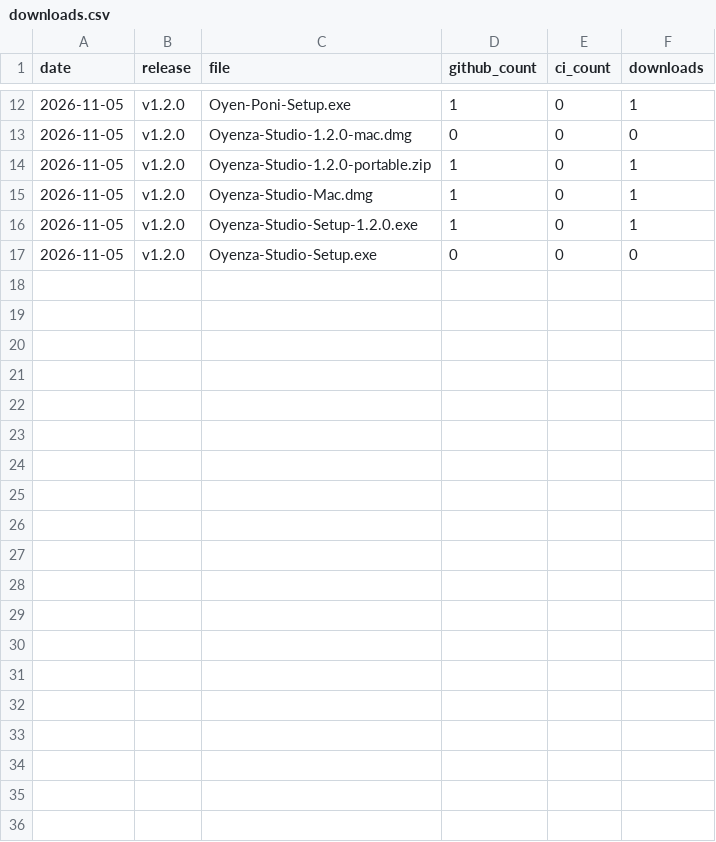
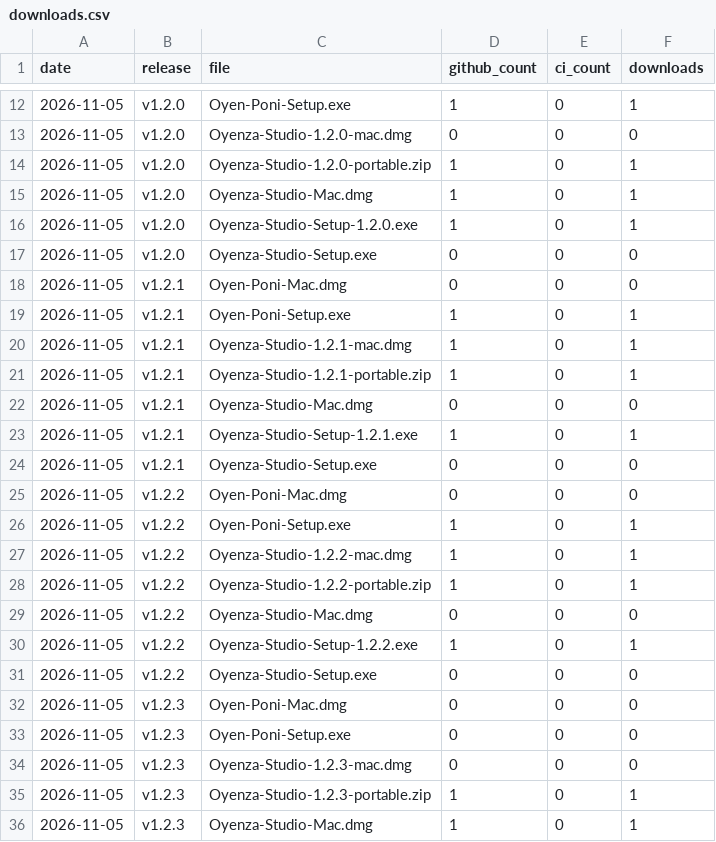
Before and after one commit to nopevbf/oyenza-studio-ex, a CSV file: data/downloads.csv, drawn as a sheet; only a part is shown, gaps mark what is left out; the diff covers the shown part only; the diff names each change by its address in the sheet, - before the commit and + after, or states it on an @@ line.

```diff
--- a/data/downloads.csv
+++ b/data/downloads.csv
+row 18: 2026-11-05 | v1.2.1 | Oyen-Poni-Mac.dmg | 0 | 0 | 0
+row 19: 2026-11-05 | v1.2.1 | Oyen-Poni-Setup.exe | 1 | 0 | 1
+row 20: 2026-11-05 | v1.2.1 | Oyenza-Studio-1.2.1-mac.dmg | 1 | 0 | 1
+row 21: 2026-11-05 | v1.2.1 | Oyenza-Studio-1.2.1-portable.zip | 1 | 0 | 1
+row 22: 2026-11-05 | v1.2.1 | Oyenza-Studio-Mac.dmg | 0 | 0 | 0
+row 23: 2026-11-05 | v1.2.1 | Oyenza-Studio-Setup-1.2.1.exe | 1 | 0 | 1
+row 24: 2026-11-05 | v1.2.1 | Oyenza-Studio-Setup.exe | 0 | 0 | 0
+row 25: 2026-11-05 | v1.2.2 | Oyen-Poni-Mac.dmg | 0 | 0 | 0
+row 26: 2026-11-05 | v1.2.2 | Oyen-Poni-Setup.exe | 1 | 0 | 1
+row 27: 2026-11-05 | v1.2.2 | Oyenza-Studio-1.2.2-mac.dmg | 1 | 0 | 1
+row 28: 2026-11-05 | v1.2.2 | Oyenza-Studio-1.2.2-portable.zip | 1 | 0 | 1
+row 29: 2026-11-05 | v1.2.2 | Oyenza-Studio-Mac.dmg | 0 | 0 | 0
+row 30: 2026-11-05 | v1.2.2 | Oyenza-Studio-Setup-1.2.2.exe | 1 | 0 | 1
+row 31: 2026-11-05 | v1.2.2 | Oyenza-Studio-Setup.exe | 0 | 0 | 0
+row 32: 2026-11-05 | v1.2.3 | Oyen-Poni-Mac.dmg | 0 | 0 | 0
+row 33: 2026-11-05 | v1.2.3 | Oyen-Poni-Setup.exe | 0 | 0 | 0
+row 34: 2026-11-05 | v1.2.3 | Oyenza-Studio-1.2.3-mac.dmg | 0 | 0 | 0
+row 35: 2026-11-05 | v1.2.3 | Oyenza-Studio-1.2.3-portable.zip | 1 | 0 | 1
+row 36: 2026-11-05 | v1.2.3 | Oyenza-Studio-Mac.dmg | 1 | 0 | 1
```
Also changed, not shown: 11 added rows elsewhere in this file, 4 other files.
